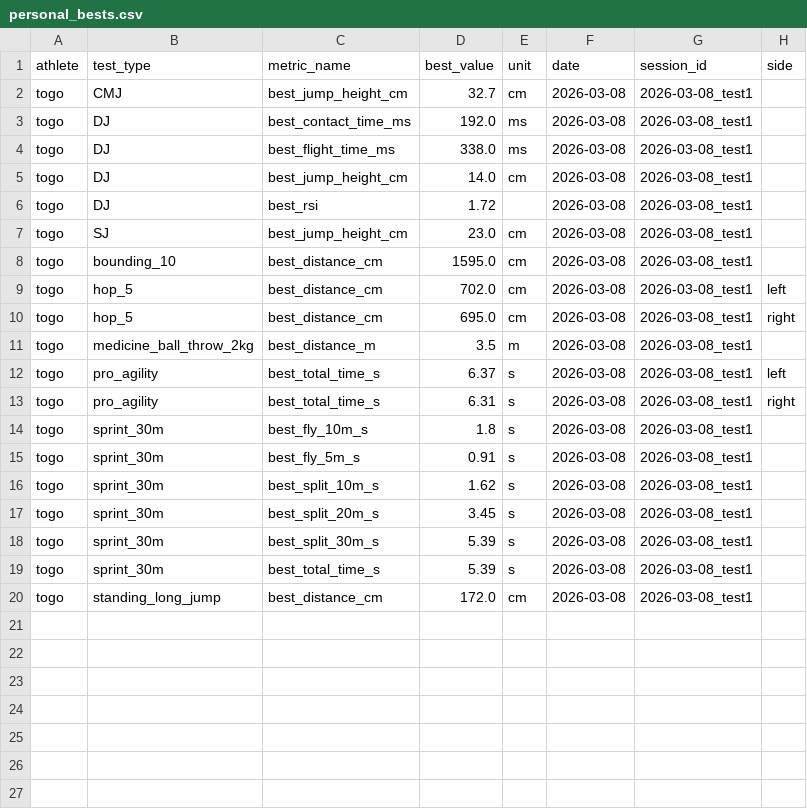
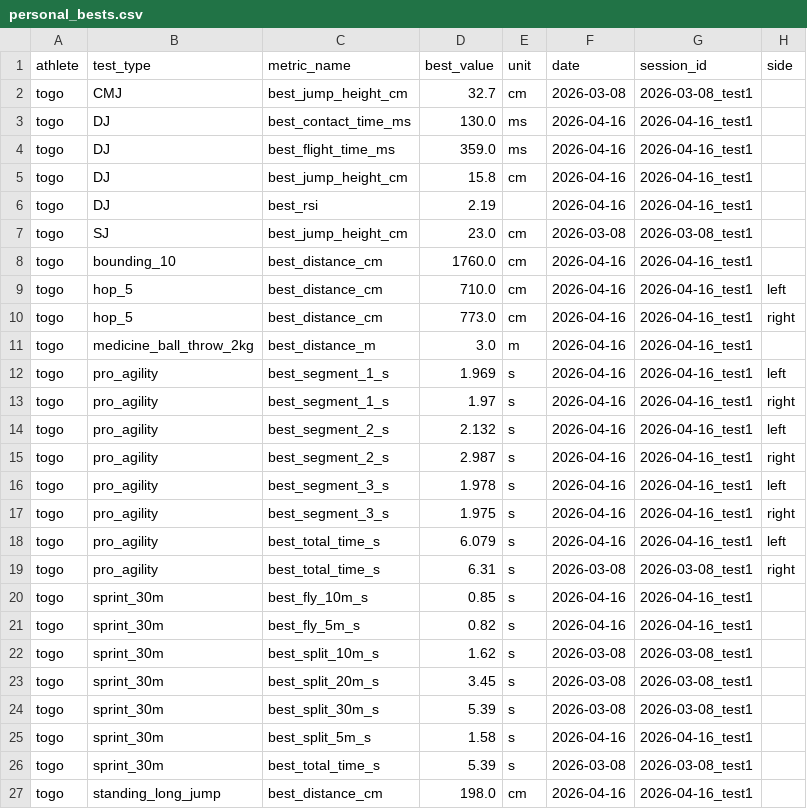
Before and after one commit to jera-takanabe/Togo-physical-training, a CSV file: data/processed/personal_bests.csv, drawn as a sheet.

```diff
--- a/data/processed/personal_bests.csv
+++ b/data/processed/personal_bests.csv
@@ -2,15 +2,21 @@ athlete,test_type,metric_name,best_value,unit,date,session_id,side
 togo,CMJ,best_jump_height_cm,32.7,cm,2026-03-08,2026-03-08_test1,
-togo,DJ,best_contact_time_ms,192.0,ms,2026-03-08,2026-03-08_test1,
-togo,DJ,best_flight_time_ms,338.0,ms,2026-03-08,2026-03-08_test1,
-togo,DJ,best_jump_height_cm,14.0,cm,2026-03-08,2026-03-08_test1,
-togo,DJ,best_rsi,1.72,,2026-03-08,2026-03-08_test1,
+togo,DJ,best_contact_time_ms,130.0,ms,2026-04-16,2026-04-16_test1,
+togo,DJ,best_flight_time_ms,359.0,ms,2026-04-16,2026-04-16_test1,
+togo,DJ,best_jump_height_cm,15.8,cm,2026-04-16,2026-04-16_test1,
+togo,DJ,best_rsi,2.19,,2026-04-16,2026-04-16_test1,
 togo,SJ,best_jump_height_cm,23.0,cm,2026-03-08,2026-03-08_test1,
-togo,bounding_10,best_distance_cm,1595.0,cm,2026-03-08,2026-03-08_test1,
-togo,hop_5,best_distance_cm,702.0,cm,2026-03-08,2026-03-08_test1,left
-togo,hop_5,best_distance_cm,695.0,cm,2026-03-08,2026-03-08_test1,right
-togo,medicine_ball_throw_2kg,best_distance_m,3.5,m,2026-03-08,2026-03-08_test1,
-togo,pro_agility,best_total_time_s,6.37,s,2026-03-08,2026-03-08_test1,left
+togo,bounding_10,best_distance_cm,1760.0,cm,2026-04-16,2026-04-16_test1,
+togo,hop_5,best_distance_cm,710.0,cm,2026-04-16,2026-04-16_test1,left
+togo,hop_5,best_distance_cm,773.0,cm,2026-04-16,2026-04-16_test1,right
+togo,medicine_ball_throw_2kg,best_distance_m,3.0,m,2026-04-16,2026-04-16_test1,
+togo,pro_agility,best_segment_1_s,1.969,s,2026-04-16,2026-04-16_test1,left
+togo,pro_agility,best_segment_1_s,1.97,s,2026-04-16,2026-04-16_test1,right
+togo,pro_agility,best_segment_2_s,2.132,s,2026-04-16,2026-04-16_test1,left
+togo,pro_agility,best_segment_2_s,2.987,s,2026-04-16,2026-04-16_test1,right
+togo,pro_agility,best_segment_3_s,1.978,s,2026-04-16,2026-04-16_test1,left
+togo,pro_agility,best_segment_3_s,1.975,s,2026-04-16,2026-04-16_test1,right
+togo,pro_agility,best_total_time_s,6.079,s,2026-04-16,2026-04-16_test1,left
 togo,pro_agility,best_total_time_s,6.31,s,2026-03-08,2026-03-08_test1,right
-togo,sprint_30m,best_fly_10m_s,1.8,s,2026-03-08,2026-03-08_test1,
-togo,sprint_30m,best_fly_5m_s,0.91,s,2026-03-08,2026-03-08_test1,
+togo,sprint_30m,best_fly_10m_s,0.85,s,2026-04-16,2026-04-16_test1,
+togo,sprint_30m,best_fly_5m_s,0.82,s,2026-04-16,2026-04-16_test1,
 togo,sprint_30m,best_split_10m_s,1.62,s,2026-03-08,2026-03-08_test1,
@@ -18,3 +24,4 @@ togo,sprint_30m,best_split_20m_s,3.45,s,2026-03-08,2026-03-08_test1,
 togo,sprint_30m,best_split_30m_s,5.39,s,2026-03-08,2026-03-08_test1,
+togo,sprint_30m,best_split_5m_s,1.58,s,2026-04-16,2026-04-16_test1,
 togo,sprint_30m,best_total_time_s,5.39,s,2026-03-08,2026-03-08_test1,
-togo,standing_long_jump,best_distance_cm,172.0,cm,2026-03-08,2026-03-08_test1,
+togo,standing_long_jump,best_distance_cm,198.0,cm,2026-04-16,2026-04-16_test1,
```
Also changed, not shown: data/analysis/test_scores.csv, data/processed/cod_sessions.csv, 14 other files.
